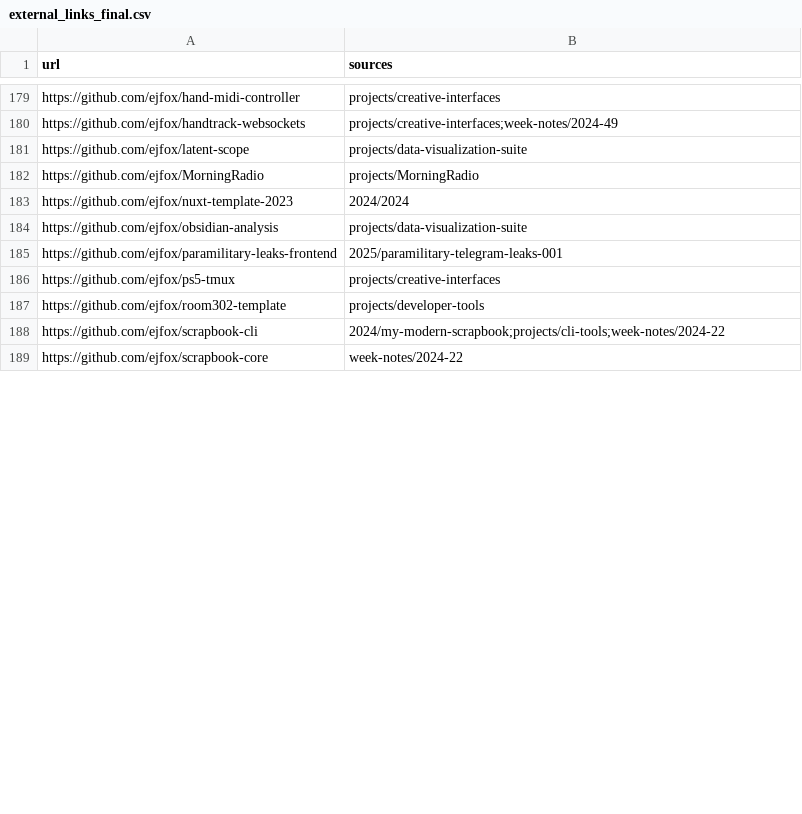
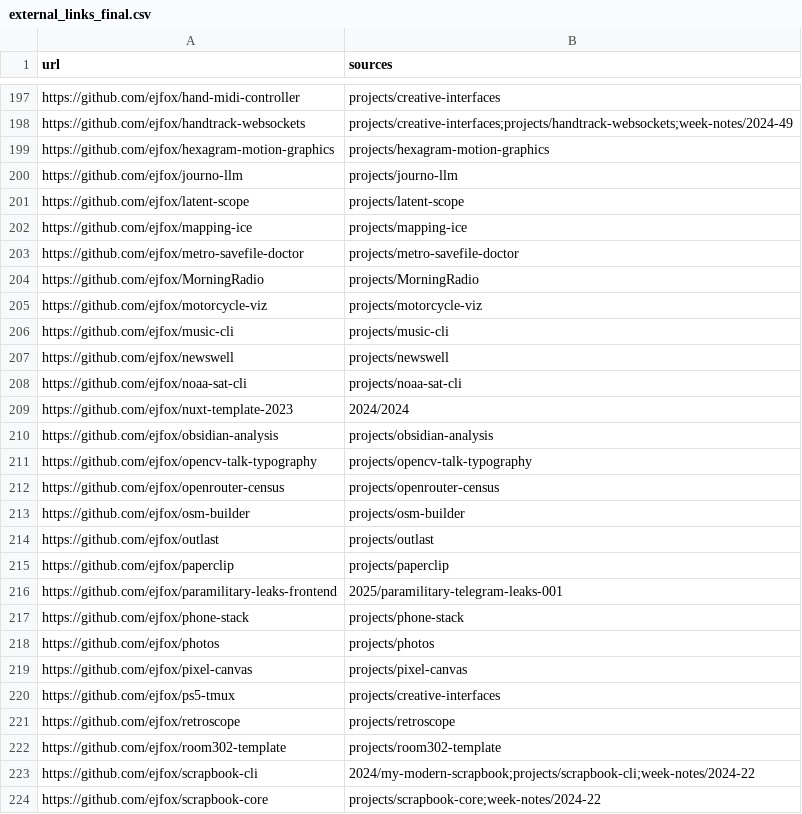
Before and after one commit to ejfox/website2, a CSV file: data/external_links_final.csv, drawn as a sheet; only a part is shown, gaps mark what is left out; addresses are those after the commit; the diff covers the shown part only; the diff names each change by its address in the sheet, - before the commit and + after, or states it on an @@ line.

```diff
--- a/data/external_links_final.csv
+++ b/data/external_links_final.csv
-B198 (sources): projects/creative-interfaces;week-notes/2024-49
+B198 (sources): projects/creative-interfaces;projects/handtrack-websockets;week-notes/2024-49
+row 199: https://github.com/ejfox/hexagram-motion-graphics | projects/hexagram-motion-graphics
+row 200: https://github.com/ejfox/journo-llm | projects/journo-llm
-B201 (sources): projects/data-visualization-suite
+B201 (sources): projects/latent-scope
+row 202: https://github.com/ejfox/mapping-ice | projects/mapping-ice
+row 203: https://github.com/ejfox/metro-savefile-doctor | projects/metro-savefile-doctor
+row 205: https://github.com/ejfox/motorcycle-viz | projects/motorcycle-viz
+row 206: https://github.com/ejfox/music-cli | projects/music-cli
+row 207: https://github.com/ejfox/newswell | projects/newswell
+row 208: https://github.com/ejfox/noaa-sat-cli | projects/noaa-sat-cli
-B210 (sources): projects/data-visualization-suite
+B210 (sources): projects/obsidian-analysis
+row 211: https://github.com/ejfox/opencv-talk-typography | projects/opencv-talk-typography
+row 212: https://github.com/ejfox/openrouter-census | projects/openrouter-census
+row 213: https://github.com/ejfox/osm-builder | projects/osm-builder
+row 214: https://github.com/ejfox/outlast | projects/outlast
+row 215: https://github.com/ejfox/paperclip | projects/paperclip
+row 217: https://github.com/ejfox/phone-stack | projects/phone-stack
+row 218: https://github.com/ejfox/photos | projects/photos
+row 219: https://github.com/ejfox/pixel-canvas | projects/pixel-canvas
+row 221: https://github.com/ejfox/retroscope | projects/retroscope
-B222 (sources): projects/developer-tools
+B222 (sources): projects/room302-template
-B223 (sources): 2024/my-modern-scrapbook;projects/cli-tools;week-notes/2024-22
+B223 (sources): 2024/my-modern-scrapbook;projects/scrapbook-cli;week-notes/2024-22
-B224 (sources): week-notes/2024-22
+B224 (sources): projects/scrapbook-core;week-notes/2024-22
```
Also changed, not shown: 39 added rows, 14 removed rows and 13 edited cells elsewhere in this file, 38 other files.
